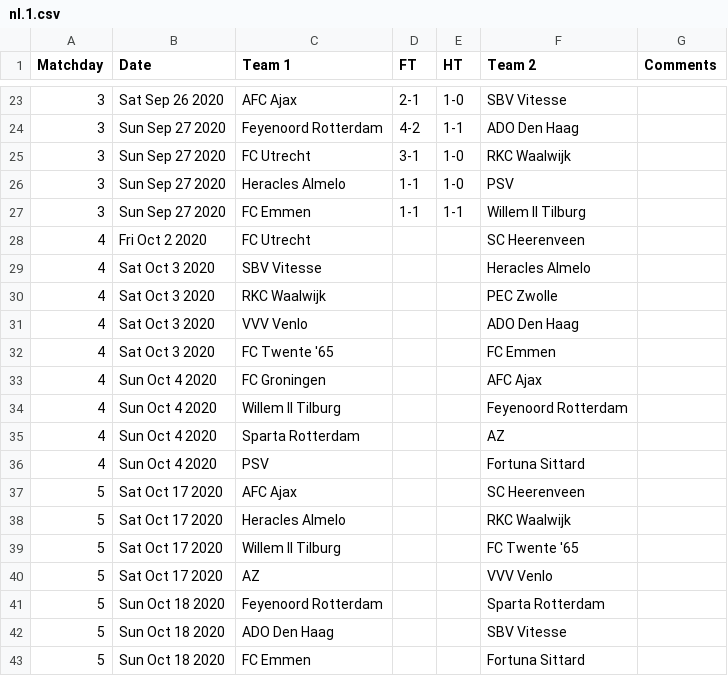
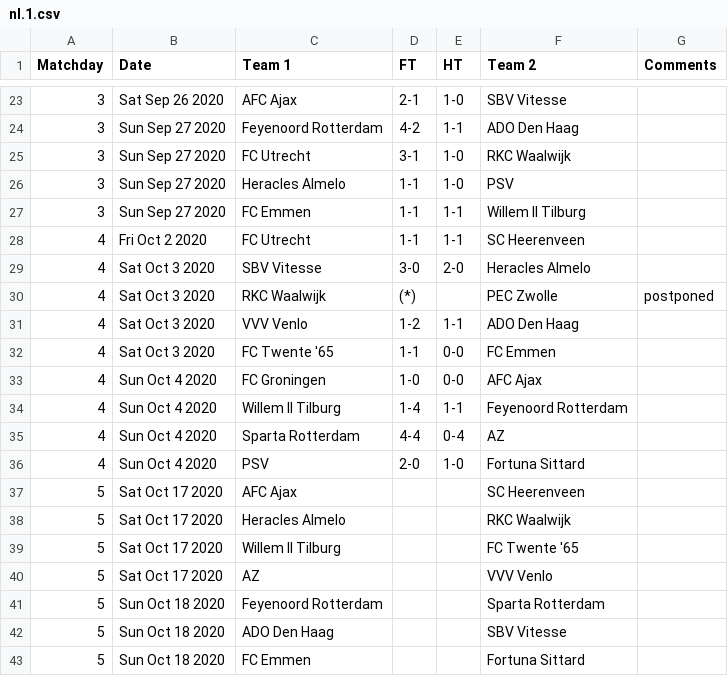
Before and after one commit to yorobot/worldfootball, a CSV file: one/2020-21/nl.1.csv, drawn as a sheet; only a part is shown, gaps mark what is left out.

```diff
--- a/one/2020-21/nl.1.csv
+++ b/one/2020-21/nl.1.csv
@@ -27,11 +27,11 @@ Matchday,Date,Team 1,FT,HT,Team 2,Comments
 3,Sun Sep 27 2020,FC Emmen,1-1,1-1,Willem II Tilburg,
-4,Fri Oct 2 2020,FC Utrecht,,,SC Heerenveen,
-4,Sat Oct 3 2020,SBV Vitesse,,,Heracles Almelo,
-4,Sat Oct 3 2020,RKC Waalwijk,,,PEC Zwolle,
-4,Sat Oct 3 2020,VVV Venlo,,,ADO Den Haag,
-4,Sat Oct 3 2020,FC Twente '65,,,FC Emmen,
-4,Sun Oct 4 2020,FC Groningen,,,AFC Ajax,
-4,Sun Oct 4 2020,Willem II Tilburg,,,Feyenoord Rotterdam,
-4,Sun Oct 4 2020,Sparta Rotterdam,,,AZ,
-4,Sun Oct 4 2020,PSV,,,Fortuna Sittard,
+4,Fri Oct 2 2020,FC Utrecht,1-1,1-1,SC Heerenveen,
+4,Sat Oct 3 2020,SBV Vitesse,3-0,2-0,Heracles Almelo,
+4,Sat Oct 3 2020,RKC Waalwijk,(*),,PEC Zwolle,postponed
+4,Sat Oct 3 2020,VVV Venlo,1-2,1-1,ADO Den Haag,
+4,Sat Oct 3 2020,FC Twente '65,1-1,0-0,FC Emmen,
+4,Sun Oct 4 2020,FC Groningen,1-0,0-0,AFC Ajax,
+4,Sun Oct 4 2020,Willem II Tilburg,1-4,1-1,Feyenoord Rotterdam,
+4,Sun Oct 4 2020,Sparta Rotterdam,4-4,0-4,AZ,
+4,Sun Oct 4 2020,PSV,2-0,1-0,Fortuna Sittard,
 5,Sat Oct 17 2020,AFC Ajax,,,SC Heerenveen,
```
Also changed, not shown: one/2020-21/eng.2.csv, one/2020-21/es.1.csv, 7 other files.
